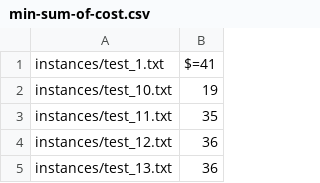
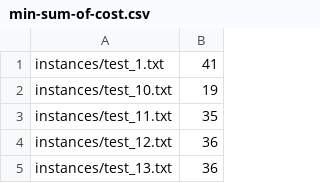
Before and after one commit to TuvyaMacklin/MAC-CBS, a CSV file: code/instances/min-sum-of-cost.csv, drawn as a sheet; only a part is shown.

```diff
--- a/code/instances/min-sum-of-cost.csv
+++ b/code/instances/min-sum-of-cost.csv
@@ -1,2 +1,2 @@
-instances/test_1.txt,$=41
+instances/test_1.txt,41
 instances/test_10.txt,19
```
Also changed, not shown: 2 other files.
